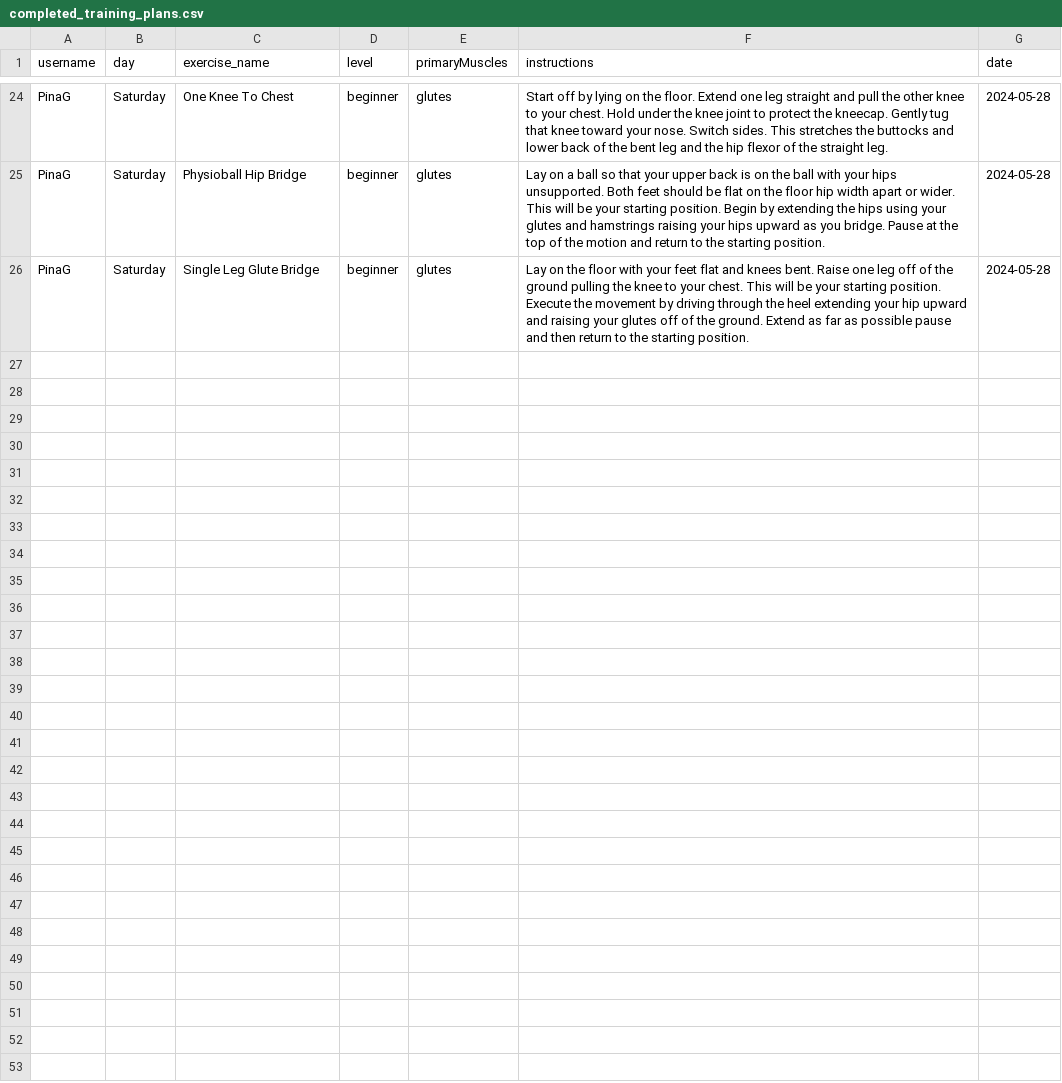
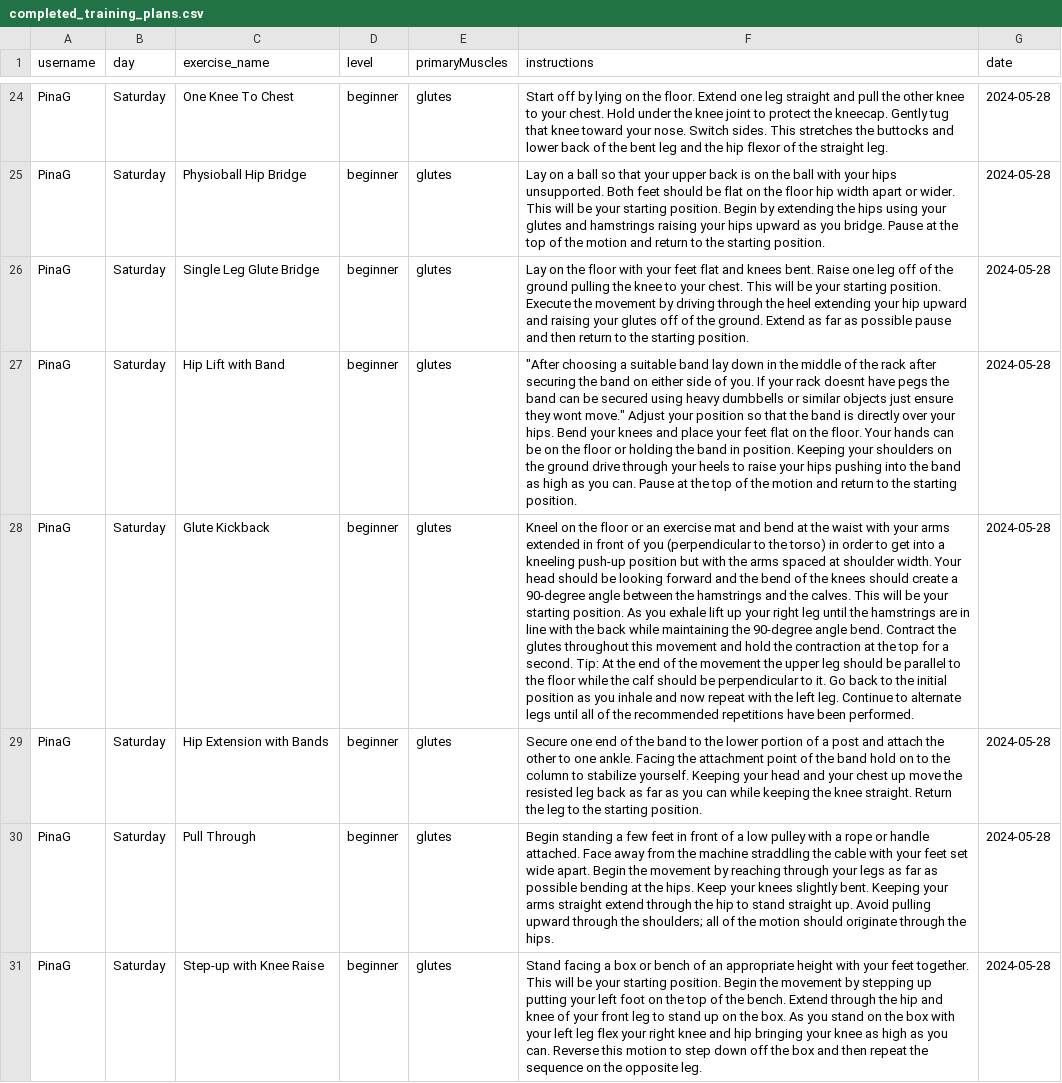
Before and after one commit to PinaGallo/Fit_Through_College_Data, a CSV file: completed_training_plans.csv, drawn as a sheet; only a part is shown, gaps mark what is left out; the diff names each change by its address in the sheet, - before the commit and + after, or states it on an @@ line.

Commit message:
Updated completed training plans

```diff
--- a/completed_training_plans.csv
+++ b/completed_training_plans.csv
+row 27: PinaG | Saturday | Hip Lift with Band | beginner | glutes | "After choosing a suitable band lay down in the middle of the rack after securing the band on either side of you. If your rack doesnt have pegs the band can be secured using heavy dumbbells or similar objects just ensure they wont move." Adjust your position so that the band is directly over your hips. Bend your knees and place your feet flat on the floor. Your hands can be on the floor or holding the band in position. Keeping your shoulders on the ground drive through your heels to raise your hips pushing into the band as high as you can. Pause at the top of the motion and return to the starting position. | 2024-05-28
+row 28: PinaG | Saturday | Glute Kickback | beginner | glutes | Kneel on the floor or an exercise mat and bend at the waist with your arms extended in front of you (perpendicular to the torso) in order to get into a kneeling push-up position but with the arms spaced at shoulder width. Your head should be looking forward and the bend of the knees should create a 90-degree angle between the hamstrings and the calves. This will be your starting position. As you exhale lift up your right leg until the hamstrings are in line with the back while maintaining the 90-degree angle bend. Contract the glutes throughout this movement and hold the contraction at the top for a second. Tip: At the end of the movement the upper leg should be parallel to the floor while the calf should be perpendicular to it. Go back to the initial position as you inhale and now repeat with the left leg. Continue to alternate legs until all of the recommended repetitions have been performed. | 2024-05-28
+row 29: PinaG | Saturday | Hip Extension with Bands | beginner | glutes | Secure one end of the band to the lower portion of a post and attach the other to one ankle. Facing the attachment point of the band hold on to the column to stabilize yourself. Keeping your head and your chest up move the resisted leg back as far as you can while keeping the knee straight. Return the leg to the starting position. | 2024-05-28
+row 30: PinaG | Saturday | Pull Through | beginner | glutes | Begin standing a few feet in front of a low pulley with a rope or handle attached. Face away from the machine straddling the cable with your feet set wide apart. Begin the movement by reaching through your legs as far as possible bending at the hips. Keep your knees slightly bent. Keeping your arms straight extend through the hip to stand straight up. Avoid pulling upward through the shoulders; all of the motion should originate through the hips. | 2024-05-28
+row 31: PinaG | Saturday | Step-up with Knee Raise | beginner | glutes | Stand facing a box or bench of an appropriate height with your feet together. This will be your starting position. Begin the movement by stepping up putting your left foot on the top of the bench. Extend through the hip and knee of your front leg to stand up on the box. As you stand on the box with your left leg flex your right knee and hip bringing your knee as high as you can. Reverse this motion to step down off the box and then repeat the sequence on the opposite leg. | 2024-05-28
```
